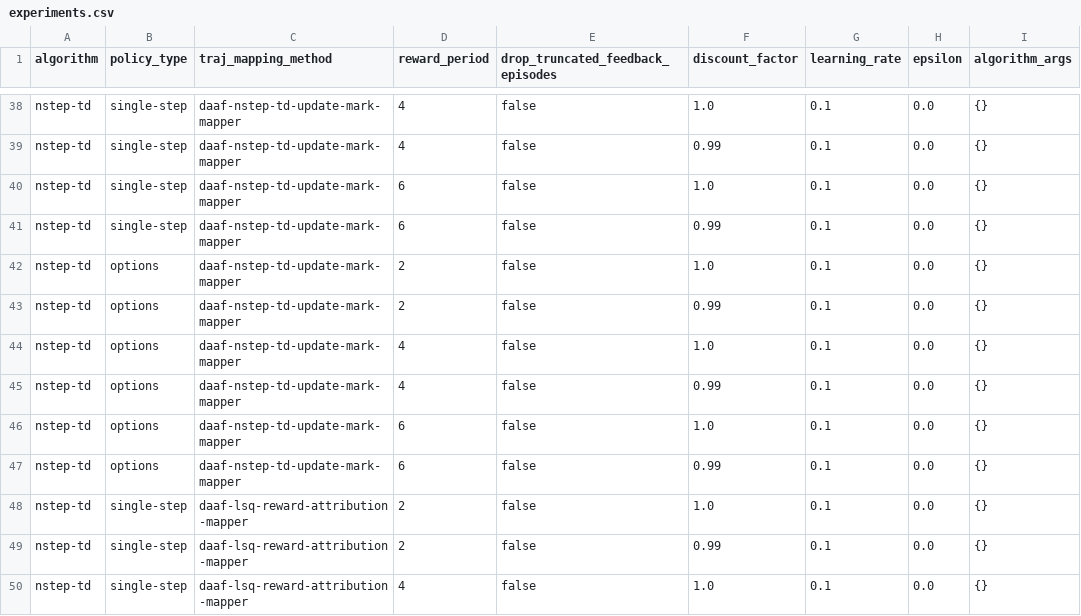
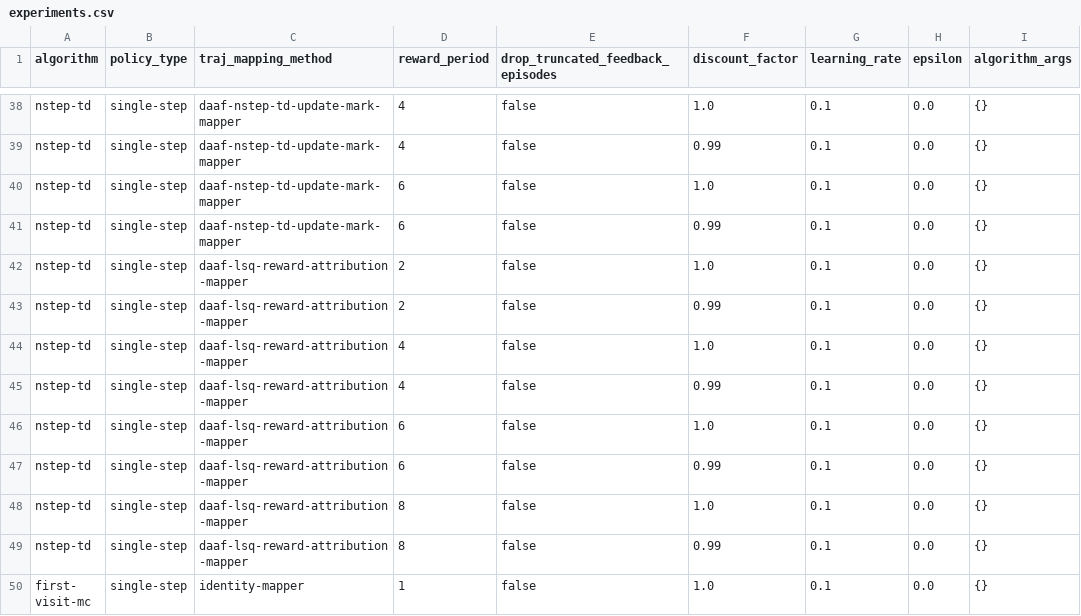
Before and after one commit to guidj/rl-daaf, a CSV file: experiments/policyeval/experiments.csv, drawn as a sheet; only a part is shown, gaps mark what is left out; the shorter side is filled out with more unchanged rows; the diff names each change by its address in the sheet, - before the commit and + after, or states it on an @@ line.

Commit message:
refactor: makes nstep on agg start step efficient

```diff
--- a/experiments/policyeval/experiments.csv
+++ b/experiments/policyeval/experiments.csv
-row 42: nstep-td | options | daaf-nstep-td-update-mark-mapper | 2 | false | 1.0 | 0.1 | 0.0 | {}
-row 43: nstep-td | options | daaf-nstep-td-update-mark-mapper | 2 | false | 0.99 | 0.1 | 0.0 | {}
-row 44: nstep-td | options | daaf-nstep-td-update-mark-mapper | 4 | false | 1.0 | 0.1 | 0.0 | {}
-row 45: nstep-td | options | daaf-nstep-td-update-mark-mapper | 4 | false | 0.99 | 0.1 | 0.0 | {}
-row 46: nstep-td | options | daaf-nstep-td-update-mark-mapper | 6 | false | 1.0 | 0.1 | 0.0 | {}
-row 47: nstep-td | options | daaf-nstep-td-update-mark-mapper | 6 | false | 0.99 | 0.1 | 0.0 | {}
```
Also changed, not shown: 1 other file.
